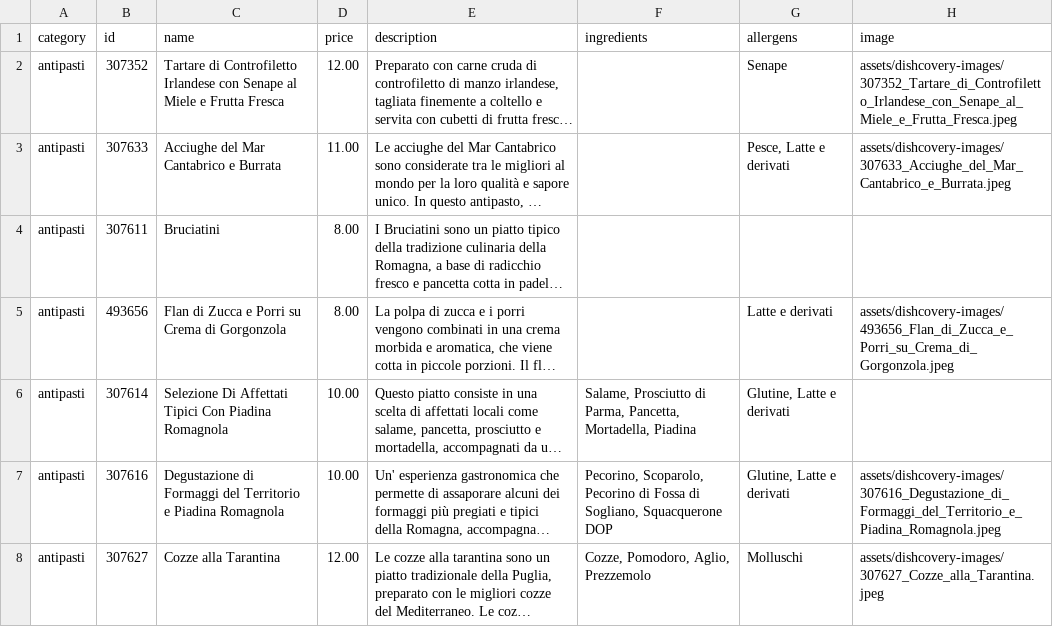
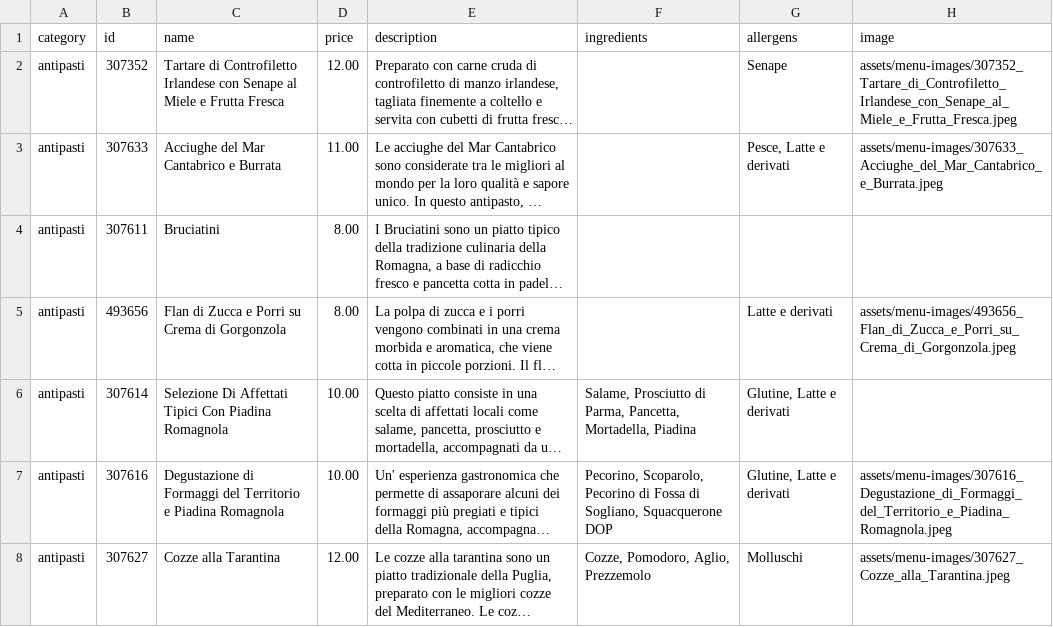
Before and after one commit to dal1312/-ponte6, a CSV file: data/menu.csv, drawn as a sheet; only a part is shown; long unchanged cells end in …; the diff covers the shown part only; the diff names each change by its address in the sheet, - before the commit and + after, or states it on an @@ line.

```diff
--- a/data/menu.csv
+++ b/data/menu.csv
-H2 (image): assets/dishcovery-images/307352_Tartare_di_Controfiletto_Irlandese_con_Senape_al_Miele_e_Frutta_Fresca.jpeg
+H2 (image): assets/menu-images/307352_Tartare_di_Controfiletto_Irlandese_con_Senape_al_Miele_e_Frutta_Fresca.jpeg
-H3 (image): assets/dishcovery-images/307633_Acciughe_del_Mar_Cantabrico_e_Burrata.jpeg
+H3 (image): assets/menu-images/307633_Acciughe_del_Mar_Cantabrico_e_Burrata.jpeg
-H5 (image): assets/dishcovery-images/493656_Flan_di_Zucca_e_Porri_su_Crema_di_Gorgonzola.jpeg
+H5 (image): assets/menu-images/493656_Flan_di_Zucca_e_Porri_su_Crema_di_Gorgonzola.jpeg
-H7 (image): assets/dishcovery-images/307616_Degustazione_di_Formaggi_del_Territorio_e_Piadina_Romagnola.jpeg
+H7 (image): assets/menu-images/307616_Degustazione_di_Formaggi_del_Territorio_e_Piadina_Romagnola.jpeg
-H8 (image): assets/dishcovery-images/307627_Cozze_alla_Tarantina.jpeg
+H8 (image): assets/menu-images/307627_Cozze_alla_Tarantina.jpeg
```
Also changed, not shown: 10 edited cells elsewhere in this file, 51 other files.
